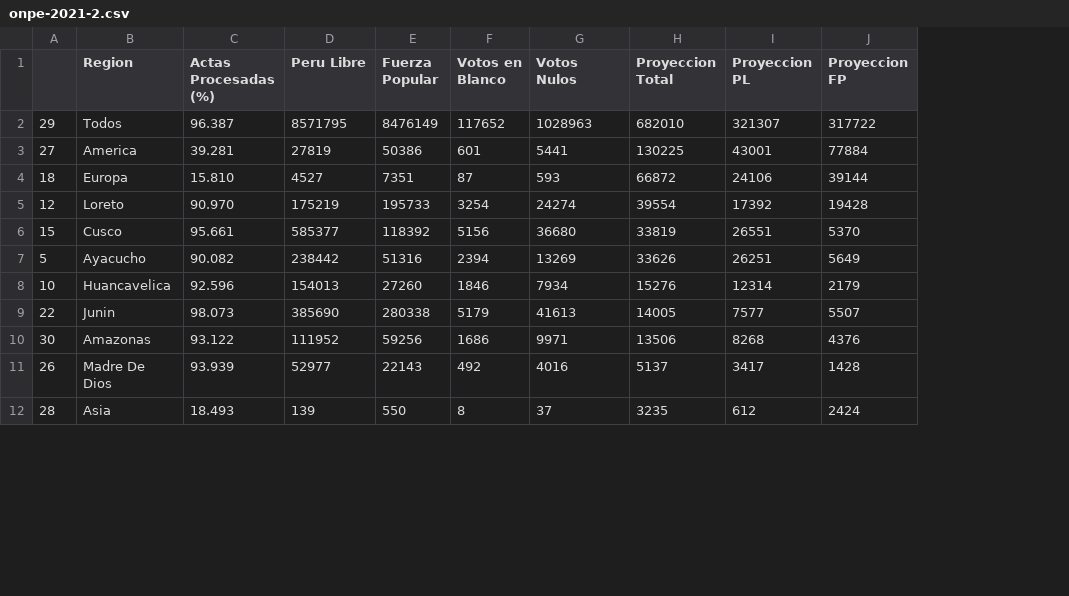
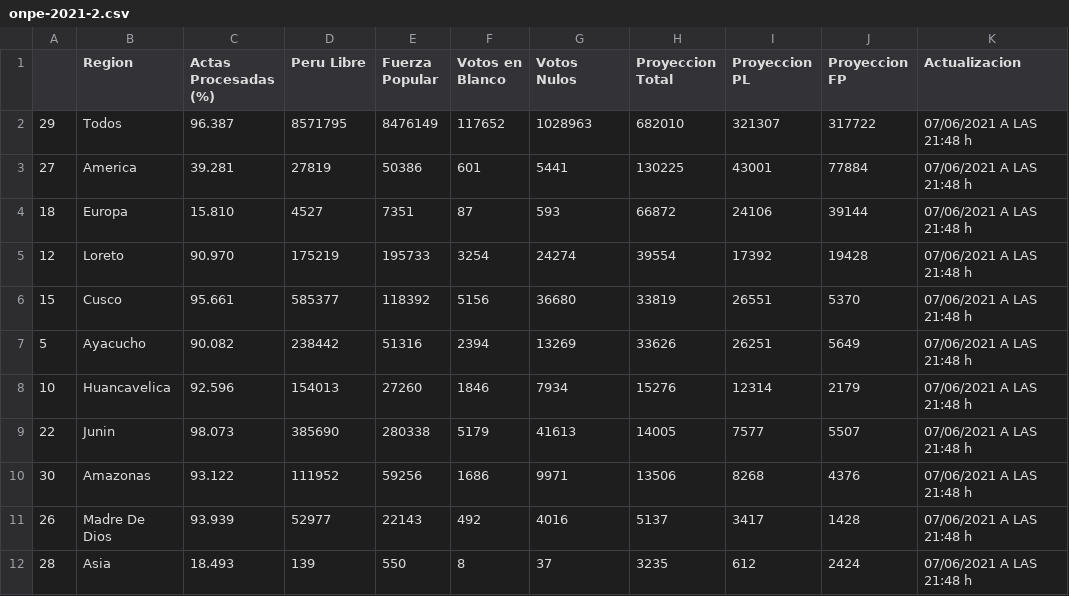
Before and after one commit to MarcoAlvarez/cvd-pe-data, a CSV file: others/onpe-2021-2.csv, drawn as a sheet; only a part is shown; the diff names each change by its address in the sheet, - before the commit and + after, or states it on an @@ line.

Commit message:
2021/06/07 23:11

```diff
--- a/others/onpe-2021-2.csv
+++ b/others/onpe-2021-2.csv
+column K (Actualizacion), rows 2-12: all 07/06/2021 A LAS 21:48 h
```
